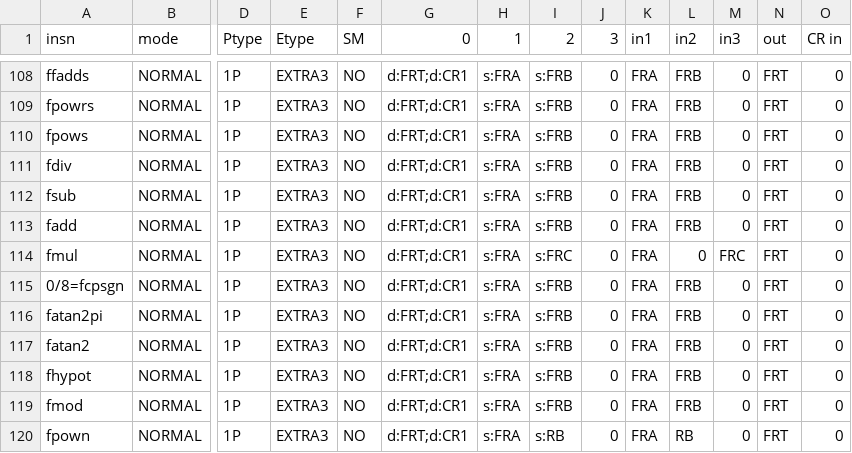
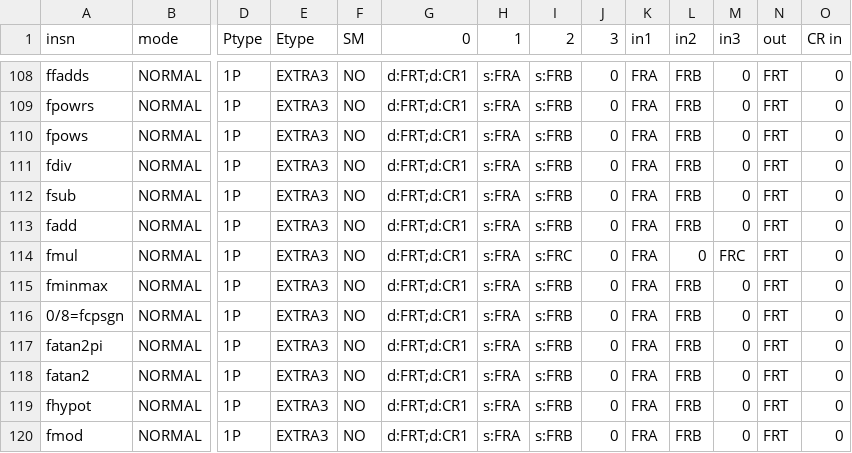
Before and after one commit to Libre-SOC-mirrors/openpower-isa, a CSV file: openpower/isatables/RM-1P-2S1D.csv, drawn as a sheet; only a part is shown, gaps mark what is left out; the shorter side is filled out with more unchanged rows; rows hold the shown columns only; the diff names each change by its address in the sheet, - before the commit and + after, or states it on an @@ line.

```diff
--- a/openpower/isatables/RM-1P-2S1D.csv
+++ b/openpower/isatables/RM-1P-2S1D.csv
+row 115: fminmax | NORMAL | 1P | EXTRA3 | NO | d:FRT;d:CR1 | s:FRA | s:FRB | 0 | FRA | FRB | 0 | FRT | 0
```
Also changed, not shown: openpower/isatables/minor_63.csv, 4 other files.
